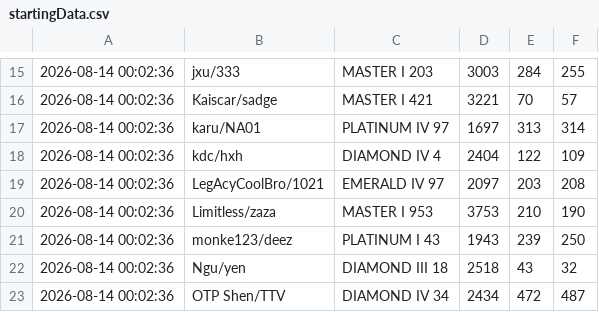
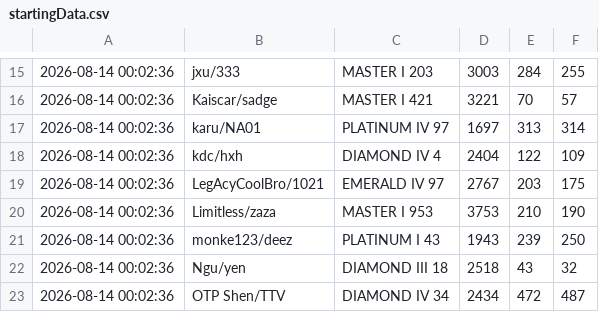
Before and after one commit to LOLUTDCLIMBCHALLENGE/LOLUTDCLIMBCHALLENGE.github.io, a CSV file: data/startingData.csv, drawn as a sheet; only a part is shown, gaps mark what is left out.

Commit message:
Update startingData.csv

```diff
--- a/data/startingData.csv
+++ b/data/startingData.csv
@@ -18,3 +18,3 @@
 2026-08-14 00:02:36,kdc/hxh,DIAMOND IV 4,2404,122,109
-2026-08-14 00:02:36,LegAcyCoolBro/1021,EMERALD IV 97,2097,203,208
+2026-08-14 00:02:36,LegAcyCoolBro/1021,EMERALD IV 97,2767,203,175
 2026-08-14 00:02:36,Limitless/zaza,MASTER I 953,3753,210,190
```
